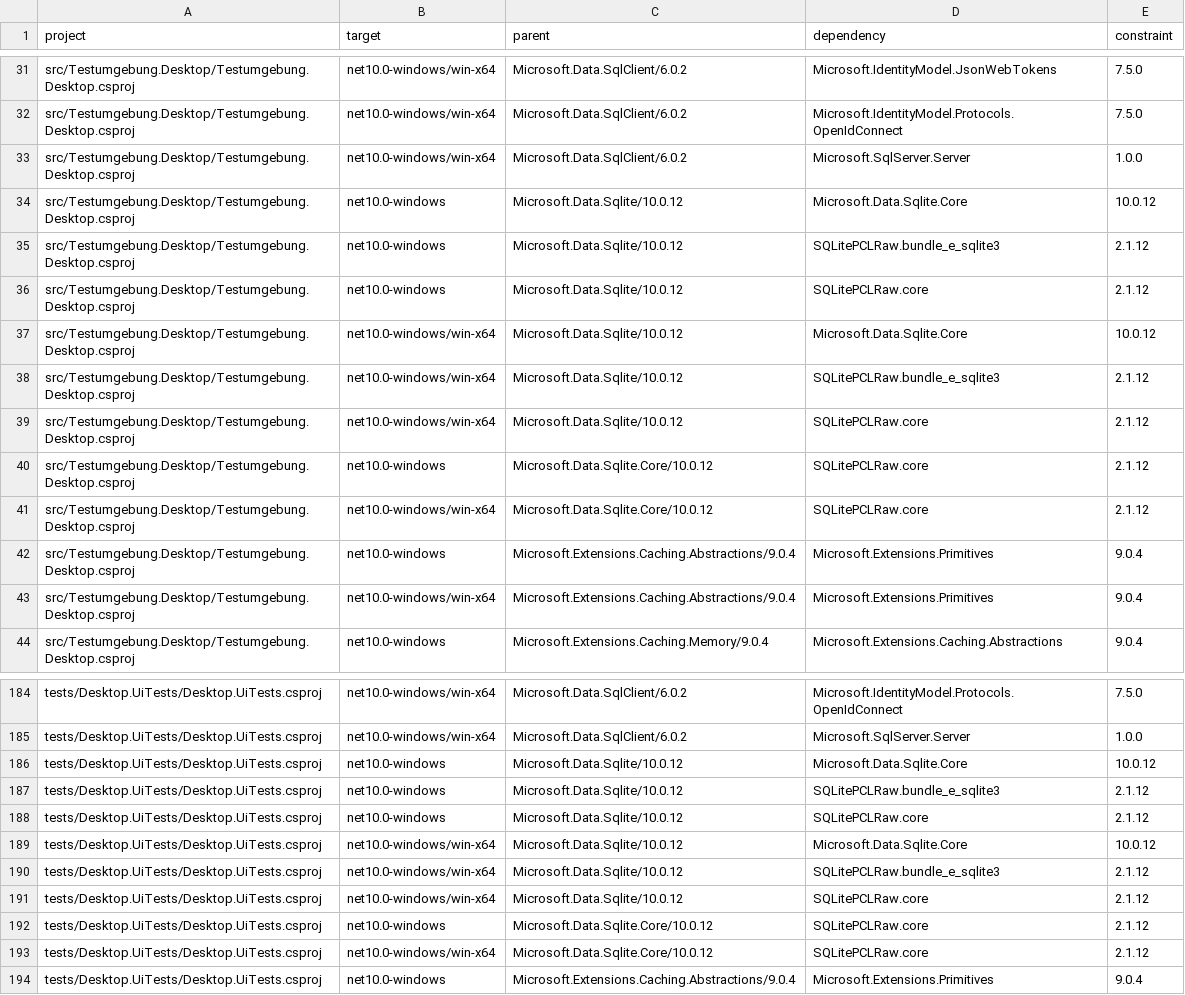
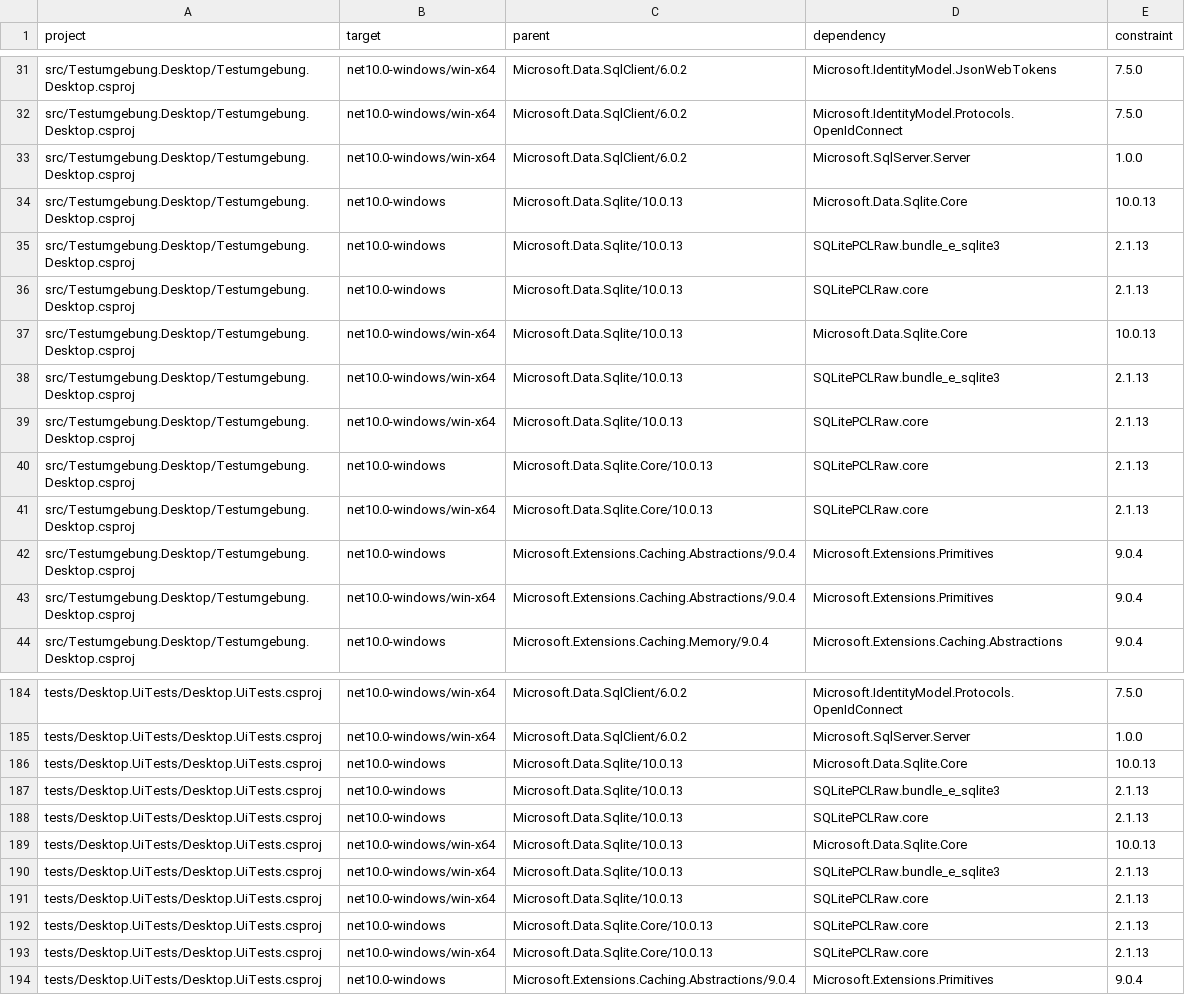
Before and after one commit to bugtesterdani/Testumgebung, a CSV file: docs/licensing/dependency-edges.csv, drawn as a sheet; only a part is shown, gaps mark what is left out; the diff covers the shown part only.

```diff
--- a/docs/licensing/dependency-edges.csv
+++ b/docs/licensing/dependency-edges.csv
@@ -33,10 +33,10 @@ src/Testumgebung.Desktop/Testumgebung.Desktop.csproj,net10.0-windows/win-x64,Mic
 src/Testumgebung.Desktop/Testumgebung.Desktop.csproj,net10.0-windows/win-x64,Microsoft.Data.SqlClient/6.0.2,Microsoft.SqlServer.Server,1.0.0
-src/Testumgebung.Desktop/Testumgebung.Desktop.csproj,net10.0-windows,Microsoft.Data.Sqlite/10.0.12,Microsoft.Data.Sqlite.Core,10.0.12
-src/Testumgebung.Desktop/Testumgebung.Desktop.csproj,net10.0-windows,Microsoft.Data.Sqlite/10.0.12,SQLitePCLRaw.bundle_e_sqlite3,2.1.12
-src/Testumgebung.Desktop/Testumgebung.Desktop.csproj,net10.0-windows,Microsoft.Data.Sqlite/10.0.12,SQLitePCLRaw.core,2.1.12
-src/Testumgebung.Desktop/Testumgebung.Desktop.csproj,net10.0-windows/win-x64,Microsoft.Data.Sqlite/10.0.12,Microsoft.Data.Sqlite.Core,10.0.12
-src/Testumgebung.Desktop/Testumgebung.Desktop.csproj,net10.0-windows/win-x64,Microsoft.Data.Sqlite/10.0.12,SQLitePCLRaw.bundle_e_sqlite3,2.1.12
-src/Testumgebung.Desktop/Testumgebung.Desktop.csproj,net10.0-windows/win-x64,Microsoft.Data.Sqlite/10.0.12,SQLitePCLRaw.core,2.1.12
-src/Testumgebung.Desktop/Testumgebung.Desktop.csproj,net10.0-windows,Microsoft.Data.Sqlite.Core/10.0.12,SQLitePCLRaw.core,2.1.12
-src/Testumgebung.Desktop/Testumgebung.Desktop.csproj,net10.0-windows/win-x64,Microsoft.Data.Sqlite.Core/10.0.12,SQLitePCLRaw.core,2.1.12
+src/Testumgebung.Desktop/Testumgebung.Desktop.csproj,net10.0-windows,Microsoft.Data.Sqlite/10.0.13,Microsoft.Data.Sqlite.Core,10.0.13
+src/Testumgebung.Desktop/Testumgebung.Desktop.csproj,net10.0-windows,Microsoft.Data.Sqlite/10.0.13,SQLitePCLRaw.bundle_e_sqlite3,2.1.13
+src/Testumgebung.Desktop/Testumgebung.Desktop.csproj,net10.0-windows,Microsoft.Data.Sqlite/10.0.13,SQLitePCLRaw.core,2.1.13
+src/Testumgebung.Desktop/Testumgebung.Desktop.csproj,net10.0-windows/win-x64,Microsoft.Data.Sqlite/10.0.13,Microsoft.Data.Sqlite.Core,10.0.13
+src/Testumgebung.Desktop/Testumgebung.Desktop.csproj,net10.0-windows/win-x64,Microsoft.Data.Sqlite/10.0.13,SQLitePCLRaw.bundle_e_sqlite3,2.1.13
+src/Testumgebung.Desktop/Testumgebung.Desktop.csproj,net10.0-windows/win-x64,Microsoft.Data.Sqlite/10.0.13,SQLitePCLRaw.core,2.1.13
+src/Testumgebung.Desktop/Testumgebung.Desktop.csproj,net10.0-windows,Microsoft.Data.Sqlite.Core/10.0.13,SQLitePCLRaw.core,2.1.13
+src/Testumgebung.Desktop/Testumgebung.Desktop.csproj,net10.0-windows/win-x64,Microsoft.Data.Sqlite.Core/10.0.13,SQLitePCLRaw.core,2.1.13
 src/Testumgebung.Desktop/Testumgebung.Desktop.csproj,net10.0-windows,Microsoft.Extensions.Caching.Abstractions/9.0.4,Microsoft.Extensions.Primitives,9.0.4
@@ -185,10 +185,10 @@ tests/Desktop.UiTests/Desktop.UiTests.csproj,net10.0-windows/win-x64,Microsoft.D
 tests/Desktop.UiTests/Desktop.UiTests.csproj,net10.0-windows/win-x64,Microsoft.Data.SqlClient/6.0.2,Microsoft.SqlServer.Server,1.0.0
-tests/Desktop.UiTests/Desktop.UiTests.csproj,net10.0-windows,Microsoft.Data.Sqlite/10.0.12,Microsoft.Data.Sqlite.Core,10.0.12
-tests/Desktop.UiTests/Desktop.UiTests.csproj,net10.0-windows,Microsoft.Data.Sqlite/10.0.12,SQLitePCLRaw.bundle_e_sqlite3,2.1.12
-tests/Desktop.UiTests/Desktop.UiTests.csproj,net10.0-windows,Microsoft.Data.Sqlite/10.0.12,SQLitePCLRaw.core,2.1.12
-tests/Desktop.UiTests/Desktop.UiTests.csproj,net10.0-windows/win-x64,Microsoft.Data.Sqlite/10.0.12,Microsoft.Data.Sqlite.Core,10.0.12
-tests/Desktop.UiTests/Desktop.UiTests.csproj,net10.0-windows/win-x64,Microsoft.Data.Sqlite/10.0.12,SQLitePCLRaw.bundle_e_sqlite3,2.1.12
-tests/Desktop.UiTests/Desktop.UiTests.csproj,net10.0-windows/win-x64,Microsoft.Data.Sqlite/10.0.12,SQLitePCLRaw.core,2.1.12
-tests/Desktop.UiTests/Desktop.UiTests.csproj,net10.0-windows,Microsoft.Data.Sqlite.Core/10.0.12,SQLitePCLRaw.core,2.1.12
-tests/Desktop.UiTests/Desktop.UiTests.csproj,net10.0-windows/win-x64,Microsoft.Data.Sqlite.Core/10.0.12,SQLitePCLRaw.core,2.1.12
+tests/Desktop.UiTests/Desktop.UiTests.csproj,net10.0-windows,Microsoft.Data.Sqlite/10.0.13,Microsoft.Data.Sqlite.Core,10.0.13
+tests/Desktop.UiTests/Desktop.UiTests.csproj,net10.0-windows,Microsoft.Data.Sqlite/10.0.13,SQLitePCLRaw.bundle_e_sqlite3,2.1.13
+tests/Desktop.UiTests/Desktop.UiTests.csproj,net10.0-windows,Microsoft.Data.Sqlite/10.0.13,SQLitePCLRaw.core,2.1.13
+tests/Desktop.UiTests/Desktop.UiTests.csproj,net10.0-windows/win-x64,Microsoft.Data.Sqlite/10.0.13,Microsoft.Data.Sqlite.Core,10.0.13
+tests/Desktop.UiTests/Desktop.UiTests.csproj,net10.0-windows/win-x64,Microsoft.Data.Sqlite/10.0.13,SQLitePCLRaw.bundle_e_sqlite3,2.1.13
+tests/Desktop.UiTests/Desktop.UiTests.csproj,net10.0-windows/win-x64,Microsoft.Data.Sqlite/10.0.13,SQLitePCLRaw.core,2.1.13
+tests/Desktop.UiTests/Desktop.UiTests.csproj,net10.0-windows,Microsoft.Data.Sqlite.Core/10.0.13,SQLitePCLRaw.core,2.1.13
+tests/Desktop.UiTests/Desktop.UiTests.csproj,net10.0-windows/win-x64,Microsoft.Data.Sqlite.Core/10.0.13,SQLitePCLRaw.core,2.1.13
 tests/Desktop.UiTests/Desktop.UiTests.csproj,net10.0-windows,Microsoft.Extensions.Caching.Abstractions/9.0.4,Microsoft.Extensions.Primitives,9.0.4
```
Also changed, not shown: 52 edited cells elsewhere in this file, docs/licensing/binaries.csv, docs/licensing/license-files.csv, 46 other files.
